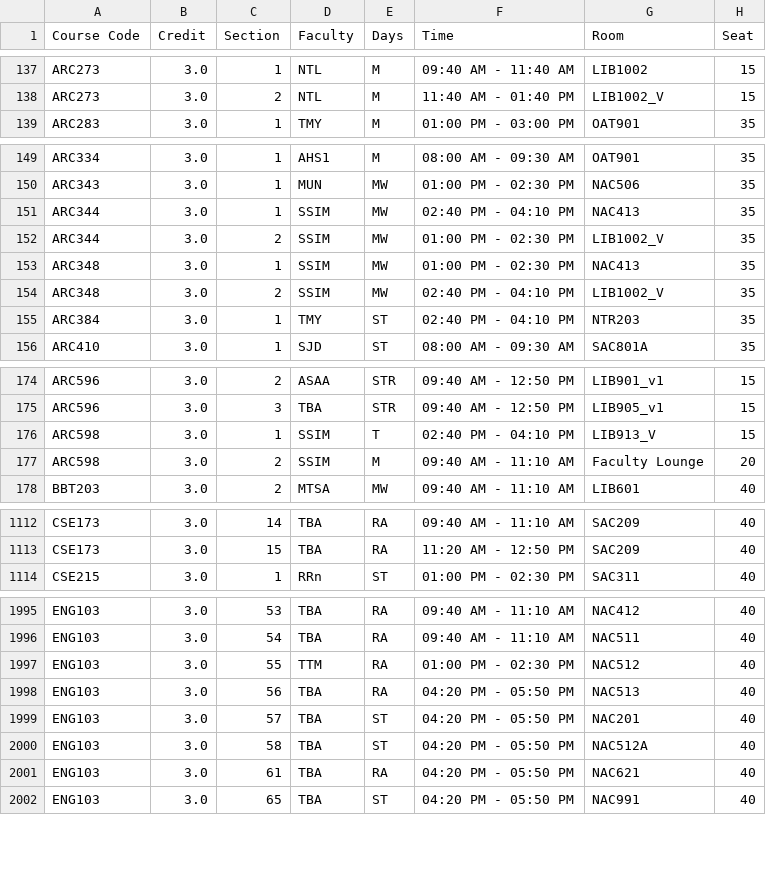
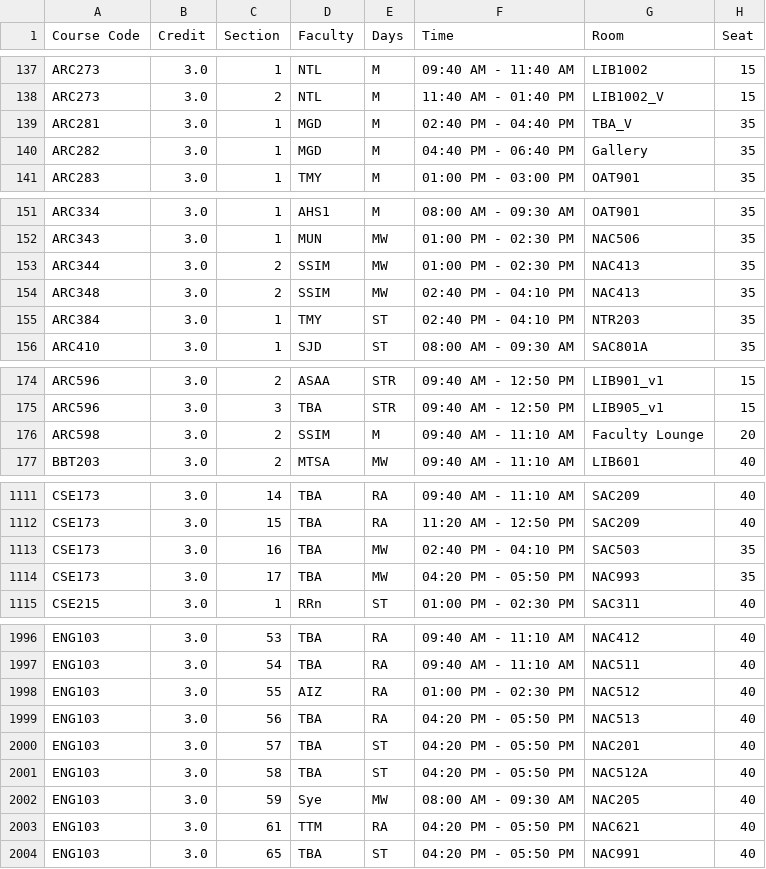
Before and after one commit to maharun0/course-koi, a CSV file: public/courses.csv, drawn as a sheet; only a part is shown, gaps mark what is left out; the diff covers the shown part only.

```diff
--- a/public/courses.csv
+++ b/public/courses.csv
@@ -138,2 +138,4 @@ ARC273,3.0,1,NTL,M,09:40 AM - 11:40 AM,LIB1002,15
 ARC273,3.0,2,NTL,M,11:40 AM - 01:40 PM,LIB1002_V,15
+ARC281,3.0,1,MGD,M,02:40 PM - 04:40 PM,TBA_V,35
+ARC282,3.0,1,MGD,M,04:40 PM - 06:40 PM,Gallery,35
 ARC283,3.0,1,TMY,M,01:00 PM - 03:00 PM,OAT901,35
@@ -150,6 +152,4 @@ ARC334,3.0,1,AHS1,M,08:00 AM - 09:30 AM,OAT901,35
 ARC343,3.0,1,MUN,MW,01:00 PM - 02:30 PM,NAC506,35
-ARC344,3.0,1,SSIM,MW,02:40 PM - 04:10 PM,NAC413,35
-ARC344,3.0,2,SSIM,MW,01:00 PM - 02:30 PM,LIB1002_V,35
-ARC348,3.0,1,SSIM,MW,01:00 PM - 02:30 PM,NAC413,35
-ARC348,3.0,2,SSIM,MW,02:40 PM - 04:10 PM,LIB1002_V,35
+ARC344,3.0,2,SSIM,MW,01:00 PM - 02:30 PM,NAC413,35
+ARC348,3.0,2,SSIM,MW,02:40 PM - 04:10 PM,NAC413,35
 ARC384,3.0,1,TMY,ST,02:40 PM - 04:10 PM,NTR203,35
@@ -175,3 +175,2 @@ ARC596,3.0,2,ASAA,STR,09:40 AM - 12:50 PM,LIB901_v1,15
 ARC596,3.0,3,TBA,STR,09:40 AM - 12:50 PM,LIB905_v1,15
-ARC598,3.0,1,SSIM,T,02:40 PM - 04:10 PM,LIB913_V,15
 ARC598,3.0,2,SSIM,M,09:40 AM - 11:10 AM,Faculty Lounge,20
@@ -1113,2 +1112,4 @@ CSE173,3.0,14,TBA,RA,09:40 AM - 11:10 AM,SAC209,40
 CSE173,3.0,15,TBA,RA,11:20 AM - 12:50 PM,SAC209,40
+CSE173,3.0,16,TBA,MW,02:40 PM - 04:10 PM,SAC503,35
+CSE173,3.0,17,TBA,MW,04:20 PM - 05:50 PM,NAC993,35
 CSE215,3.0,1,RRn,ST,01:00 PM - 02:30 PM,SAC311,40
@@ -1996,3 +1997,3 @@ ENG103,3.0,53,TBA,RA,09:40 AM - 11:10 AM,NAC412,40
 ENG103,3.0,54,TBA,RA,09:40 AM - 11:10 AM,NAC511,40
-ENG103,3.0,55,TTM,RA,01:00 PM - 02:30 PM,NAC512,40
+ENG103,3.0,55,AIZ,RA,01:00 PM - 02:30 PM,NAC512,40
 ENG103,3.0,56,TBA,RA,04:20 PM - 05:50 PM,NAC513,40
@@ -2000,3 +2001,4 @@ ENG103,3.0,57,TBA,ST,04:20 PM - 05:50 PM,NAC201,40
 ENG103,3.0,58,TBA,ST,04:20 PM - 05:50 PM,NAC512A,40
-ENG103,3.0,61,TBA,RA,04:20 PM - 05:50 PM,NAC621,40
+ENG103,3.0,59,Sye,MW,08:00 AM - 09:30 AM,NAC205,40
+ENG103,3.0,61,TTM,RA,04:20 PM - 05:50 PM,NAC621,40
 ENG103,3.0,65,TBA,ST,04:20 PM - 05:50 PM,NAC991,40
```
Also changed, not shown: 1 added row, 1 removed row and 75 edited cells elsewhere in this file, 2 other files.
